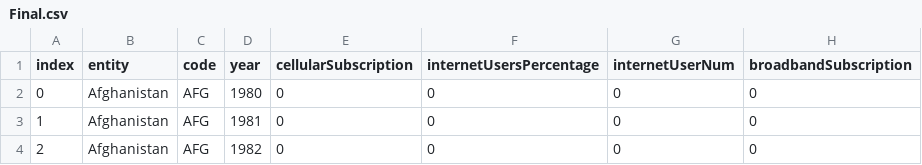
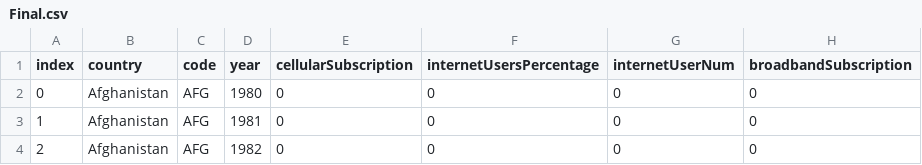
Before and after one commit to NigelLu/Info-Vis-Spring2023, a CSV file: public/data/Final.csv, drawn as a sheet; only a part is shown.

```diff
--- a/public/data/Final.csv
+++ b/public/data/Final.csv
@@ -1,2 +1,2 @@
-index,entity,code,year,cellularSubscription,internetUsersPercentage,internetUserNum,broadbandSubscription
+index,country,code,year,cellularSubscription,internetUsersPercentage,internetUserNum,broadbandSubscription
 0,Afghanistan,AFG,1980,0,0,0,0
```
Also changed, not shown: 4 other files.
